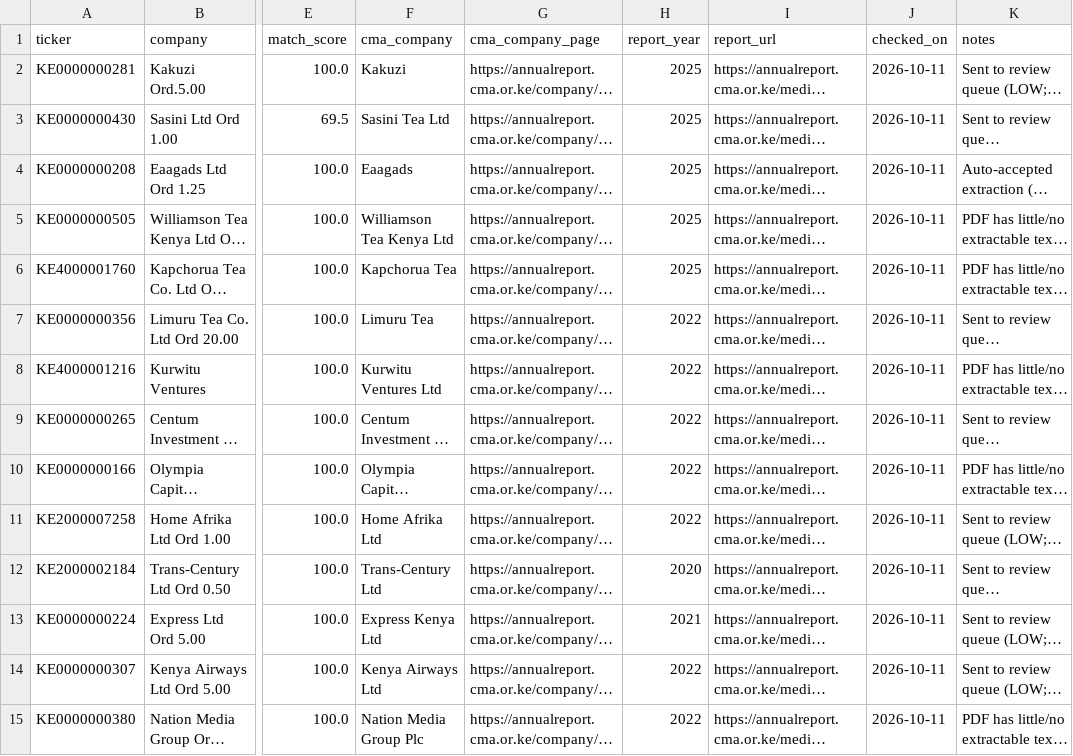
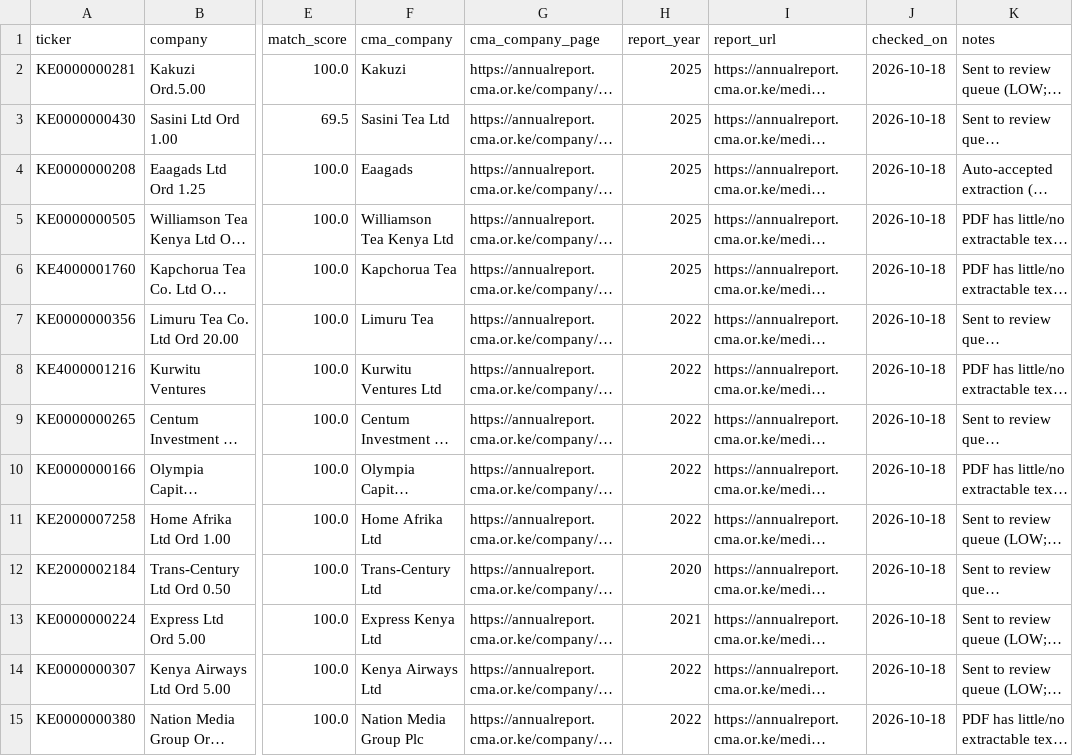
Before and after one commit to BasilOkoth/nse-insight, a CSV file: data/fundamental_sources.csv, drawn as a sheet; only a part is shown, gaps mark what is left out; long unchanged cells end in …; the diff covers the shown part only; the diff names each change by its address in the sheet, - before the commit and + after, or states it on an @@ line.

```diff
--- a/data/fundamental_sources.csv
+++ b/data/fundamental_sources.csv
-J2:J15 (checked_on): 2026-10-11
+J2:J15 (checked_on): 2026-10-18
```
Also changed, not shown: 56 edited cells elsewhere in this file, data/fundamentals.csv, data/fundamentals_raw.csv, 1 other file.
